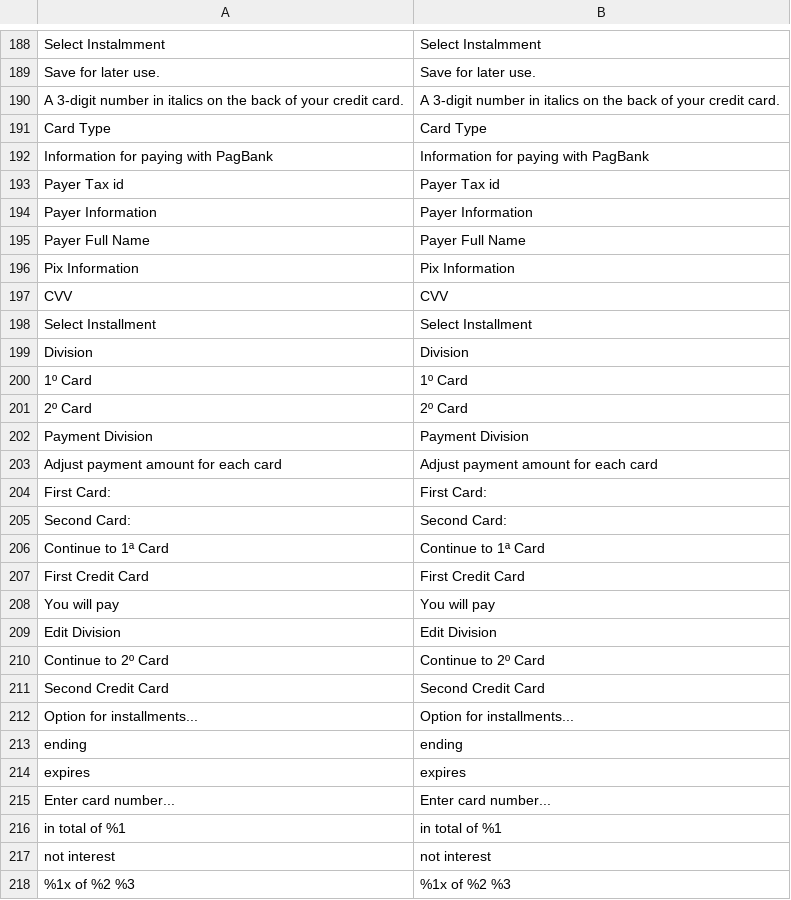
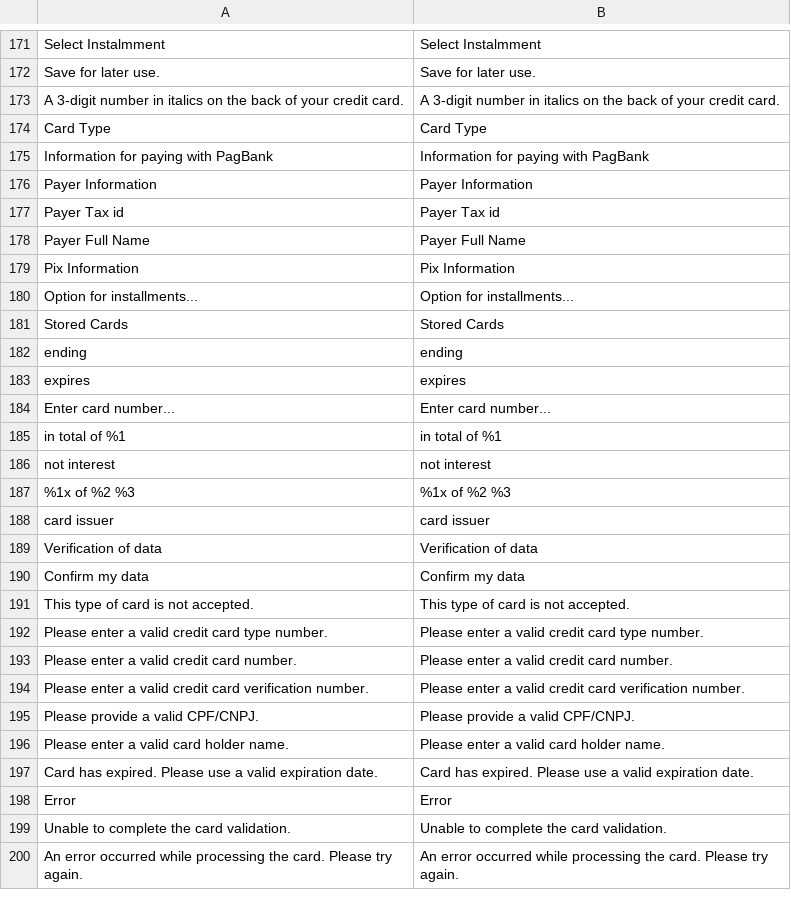
Before and after one commit to pagseguro/payment-magento, a CSV file: i18n/en_US.csv, drawn as a sheet; only a part is shown, gaps mark what is left out; the shorter side is filled out with more unchanged rows; removed rows and columns are numbered as before the commit, all else as after; the diff covers the shown part only; the diff names each change by its address in the sheet, - before the commit and + after, or states it on an @@ line.

```diff
--- a/i18n/en_US.csv
+++ b/i18n/en_US.csv
@@ row 194 moved to row 176: Payer Information @@
-row 197: CVV | CVV
-row 198: Select Installment | Select Installment
-row 199: Division | Division
-row 200: 1º Card | 1º Card
-row 201: 2º Card | 2º Card
-row 202: Payment Division | Payment Division
-row 203: Adjust payment amount for each card | Adjust payment amount for each card
-row 204: First Card: | First Card:
-row 205: Second Card: | Second Card:
-row 206: Continue to 1ª Card | Continue to 1ª Card
-row 207: First Credit Card | First Credit Card
-row 208: You will pay | You will pay
-row 209: Edit Division | Edit Division
-row 210: Continue to 2º Card | Continue to 2º Card
-row 211: Second Credit Card | Second Credit Card
+row 181: Stored Cards | Stored Cards
```
Also changed, not shown: 16 added rows, 45 removed rows, 2 moved rows and 6 edited cells elsewhere in this file, i18n/pt_BR.csv, 2 other files.
